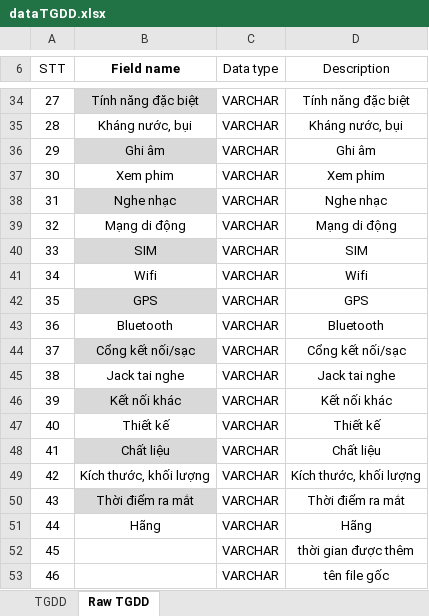
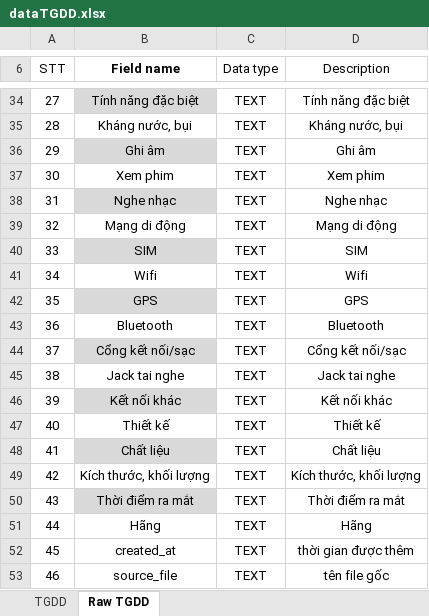
Before and after one commit to TungDo134/Data-Warehouse, an Excel workbook: structure-data_sample-excel/dataTGDD.xlsx, sheet Raw TGDD, drawn as a sheet; only a part is shown, gaps mark what is left out; values as stored, in another font and other column widths than the file's, no borders; table styles not drawn; the diff covers the shown part only; the diff names each change by its address in the sheet, - before the commit and + after, or states it on an @@ line.

```diff
--- a/structure-data_sample-excel/dataTGDD.xlsx (sheet Raw TGDD)
+++ b/structure-data_sample-excel/dataTGDD.xlsx (sheet Raw TGDD)
-C34:C53 (Data type): VARCHAR
+C34:C53 (Data type): TEXT
-B52 (Field name): (empty)
+B52 (Field name): created_at
-B53 (Field name): (empty)
+B53 (Field name): source_file
```
Also changed, not shown: 27 edited cells elsewhere in this sheet, sheet TGDD, 2 other files.
